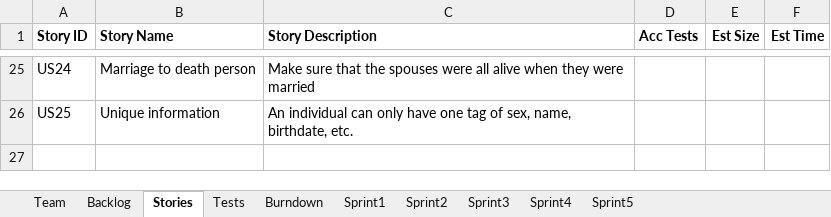
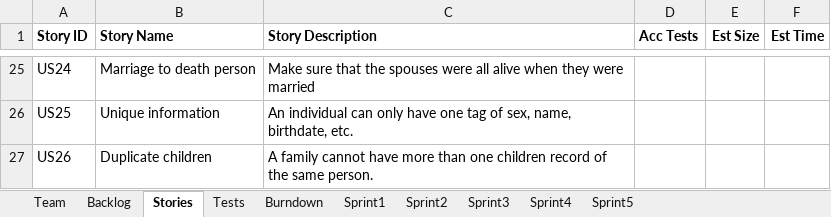
Before and after one commit to LSYanJun/SSW555tm052015s, an Excel workbook: Team05Report.xlsx, sheet Stories, drawn as a sheet; only a part is shown, gaps mark what is left out; values as stored, in another font and other column widths than the file's, no borders; the diff names each change by its address in the sheet, - before the commit and + after, or states it on an @@ line.

Commit message:
add two more user stories for sprint 2

```diff
--- a/Team05Report.xlsx (sheet Stories)
+++ b/Team05Report.xlsx (sheet Stories)
+row 27: US26 | Duplicate children | A family cannot have more than one children record of the same person.
```
Also changed, not shown: sheet Sprint2, sheet Tests, charts or pictures, 24 other files.
